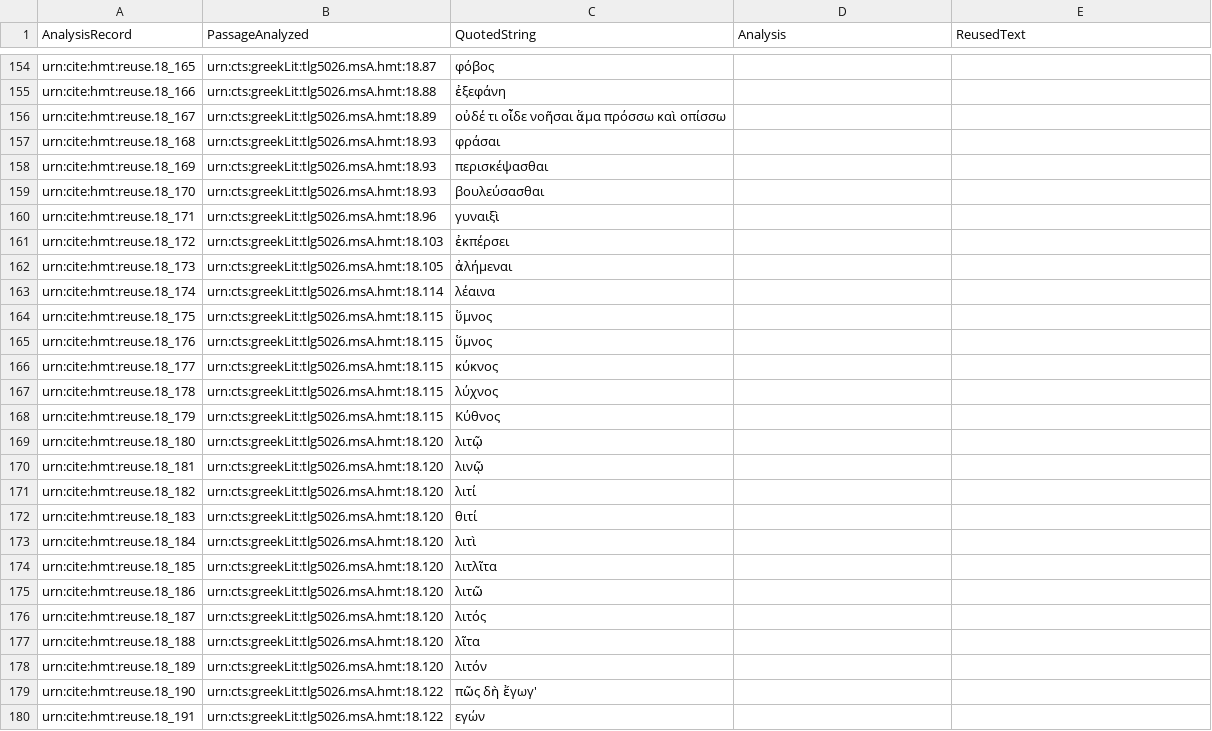
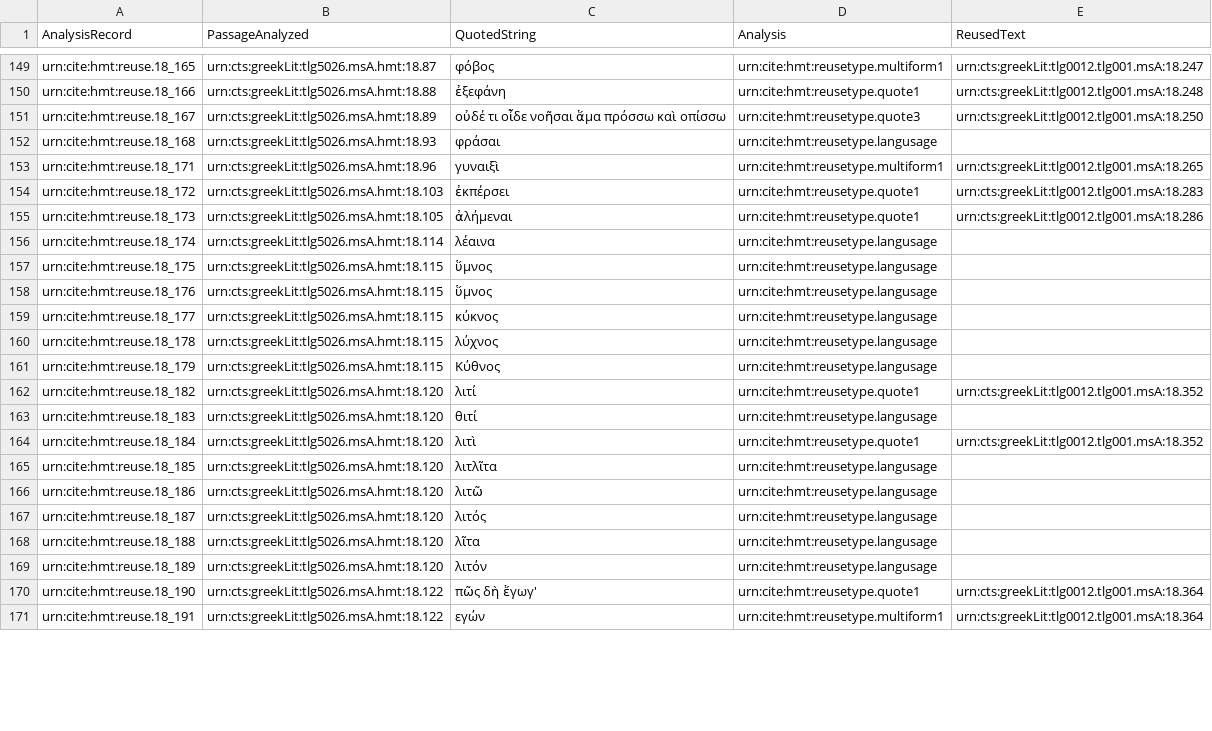
Before and after one commit to hmteditors/closed-hc-il18, a CSV file: venA/collections/reuse.csv, drawn as a sheet; only a part is shown, gaps mark what is left out; removed rows and columns are numbered as before the commit, all else as after; the diff covers the shown part only; the diff names each change by its address in the sheet, - before the commit and + after, or states it on an @@ line.

Commit message:
Update reuse.csv

```diff
--- a/venA/collections/reuse.csv
+++ b/venA/collections/reuse.csv
-D149 (Analysis): (empty)
+D149 (Analysis): urn:cite:hmt:reusetype.multiform1
-E149 (ReusedText): (empty)
+E149 (ReusedText): urn:cts:greekLit:tlg0012.tlg001.msA:18.247
-D150 (Analysis): (empty)
+D150 (Analysis): urn:cite:hmt:reusetype.quote1
-E150 (ReusedText): (empty)
+E150 (ReusedText): urn:cts:greekLit:tlg0012.tlg001.msA:18.248
-D151 (Analysis): (empty)
+D151 (Analysis): urn:cite:hmt:reusetype.quote3
-E151 (ReusedText): (empty)
+E151 (ReusedText): urn:cts:greekLit:tlg0012.tlg001.msA:18.250
-D152 (Analysis): (empty)
+D152 (Analysis): urn:cite:hmt:reusetype.langusage
-row 158: urn:cite:hmt:reuse.18_169 | urn:cts:greekLit:tlg5026.msA.hmt:18.93 | περισκέψασθαι
-row 159: urn:cite:hmt:reuse.18_170 | urn:cts:greekLit:tlg5026.msA.hmt:18.93 | βουλεύσασθαι
-D153 (Analysis): (empty)
+D153 (Analysis): urn:cite:hmt:reusetype.multiform1
-E153 (ReusedText): (empty)
+E153 (ReusedText): urn:cts:greekLit:tlg0012.tlg001.msA:18.265
-D154:D155 (Analysis): (empty)
+D154:D155 (Analysis): urn:cite:hmt:reusetype.quote1
-E154 (ReusedText): (empty)
+E154 (ReusedText): urn:cts:greekLit:tlg0012.tlg001.msA:18.283
-E155 (ReusedText): (empty)
+E155 (ReusedText): urn:cts:greekLit:tlg0012.tlg001.msA:18.286
-D156:D161 (Analysis): (empty)
+D156:D161 (Analysis): urn:cite:hmt:reusetype.langusage
-row 169: urn:cite:hmt:reuse.18_180 | urn:cts:greekLit:tlg5026.msA.hmt:18.120 | λιτῷ
-row 170: urn:cite:hmt:reuse.18_181 | urn:cts:greekLit:tlg5026.msA.hmt:18.120 | λινῷ
-D162 (Analysis): (empty)
+D162 (Analysis): urn:cite:hmt:reusetype.quote1
-E162 (ReusedText): (empty)
+E162 (ReusedText): urn:cts:greekLit:tlg0012.tlg001.msA:18.352
-D163 (Analysis): (empty)
+D163 (Analysis): urn:cite:hmt:reusetype.langusage
-D164 (Analysis): (empty)
+D164 (Analysis): urn:cite:hmt:reusetype.quote1
-E164 (ReusedText): (empty)
+E164 (ReusedText): urn:cts:greekLit:tlg0012.tlg001.msA:18.352
-D165:D169 (Analysis): (empty)
+D165:D169 (Analysis): urn:cite:hmt:reusetype.langusage
-D170 (Analysis): (empty)
+D170 (Analysis): urn:cite:hmt:reusetype.quote1
-E170:E171 (ReusedText): (empty)
+E170:E171 (ReusedText): urn:cts:greekLit:tlg0012.tlg001.msA:18.364
-D171 (Analysis): (empty)
+D171 (Analysis): urn:cite:hmt:reusetype.multiform1
```
Also changed, not shown: 6 removed rows and 40 edited cells elsewhere in this file.
